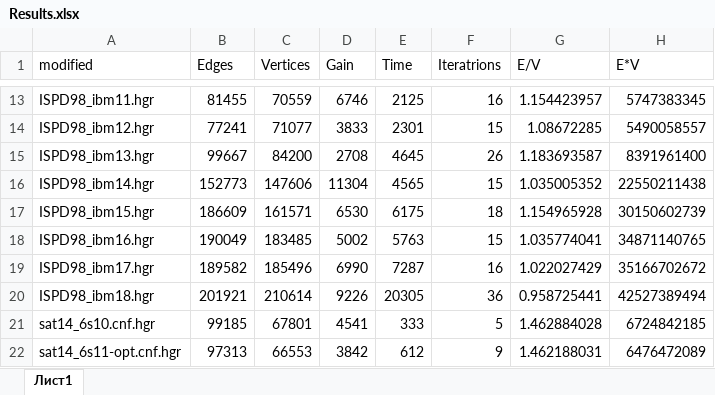
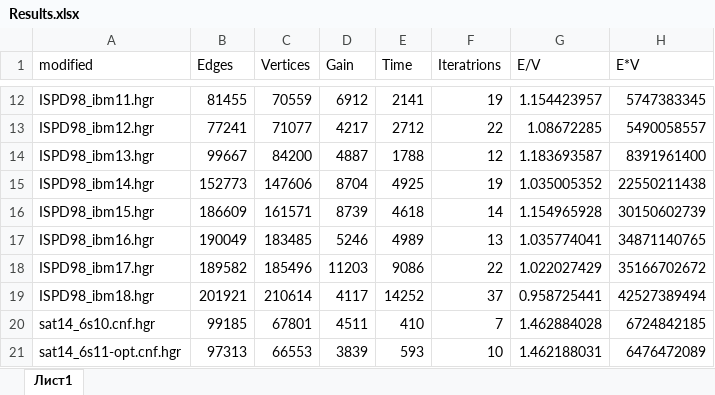
Before and after one commit to BruceGliff/Fiduccia-Mattheyses, an Excel workbook: Results.xlsx, sheet Лист1, drawn as a sheet; only a part is shown, gaps mark what is left out; values as stored, in another font and other column widths than the file's, no borders; charts and pictures not drawn; addresses are those after the commit; the diff covers the shown part only; the diff names each change by its address in the sheet, - before the commit and + after, or states it on an @@ line.

```diff
--- a/Results.xlsx (sheet Лист1)
+++ b/Results.xlsx (sheet Лист1)
-D12 (Gain): 6746
+D12 (Gain): 6912
-E12 (Time): 2125
+E12 (Time): 2141
-F12 (Iteratrions): 16
+F12 (Iteratrions): 19
-D13 (Gain): 3833
+D13 (Gain): 4217
-E13 (Time): 2301
+E13 (Time): 2712
-F13 (Iteratrions): 15
+F13 (Iteratrions): 22
-D14 (Gain): 2708
+D14 (Gain): 4887
-E14 (Time): 4645
+E14 (Time): 1788
-F14 (Iteratrions): 26
+F14 (Iteratrions): 12
-D15 (Gain): 11304
+D15 (Gain): 8704
-E15 (Time): 4565
+E15 (Time): 4925
-F15 (Iteratrions): 15
+F15 (Iteratrions): 19
-D16 (Gain): 6530
+D16 (Gain): 8739
-E16 (Time): 6175
+E16 (Time): 4618
-F16 (Iteratrions): 18
+F16 (Iteratrions): 14
-D17 (Gain): 5002
+D17 (Gain): 5246
-E17 (Time): 5763
+E17 (Time): 4989
-F17 (Iteratrions): 15
+F17 (Iteratrions): 13
-D18 (Gain): 6990
+D18 (Gain): 11203
-E18 (Time): 7287
+E18 (Time): 9086
-F18 (Iteratrions): 16
+F18 (Iteratrions): 22
-D19 (Gain): 9226
+D19 (Gain): 4117
-E19 (Time): 20305
+E19 (Time): 14252
-F19 (Iteratrions): 36
+F19 (Iteratrions): 37
-D20 (Gain): 4541
+D20 (Gain): 4511
-E20 (Time): 333
+E20 (Time): 410
-F20 (Iteratrions): 5
+F20 (Iteratrions): 7
-D21 (Gain): 3842
+D21 (Gain): 3839
-E21 (Time): 612
+E21 (Time): 593
-F21 (Iteratrions): 9
+F21 (Iteratrions): 10
```
Also changed, not shown: 1 added row, 1 removed row and 69 edited cells elsewhere in this sheet, formulas that keep their value, charts or pictures, 1 other file.
